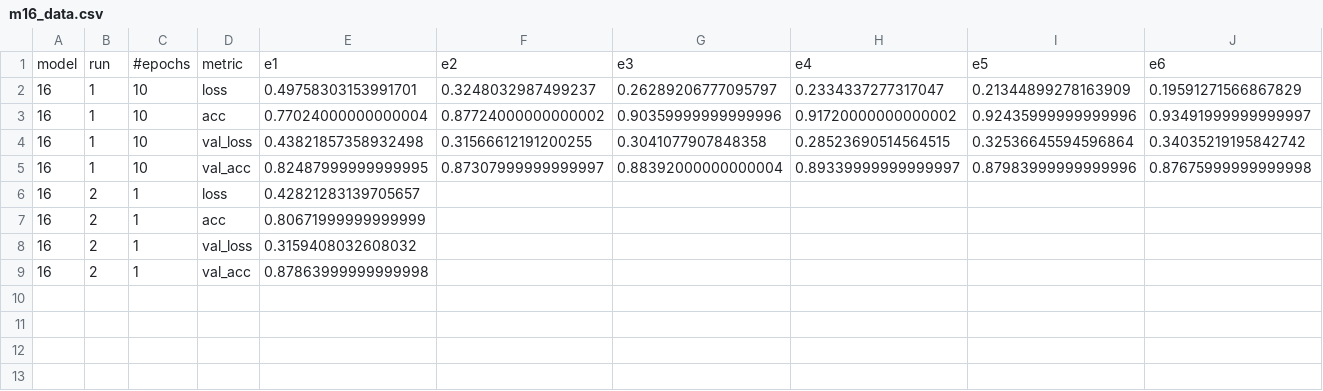
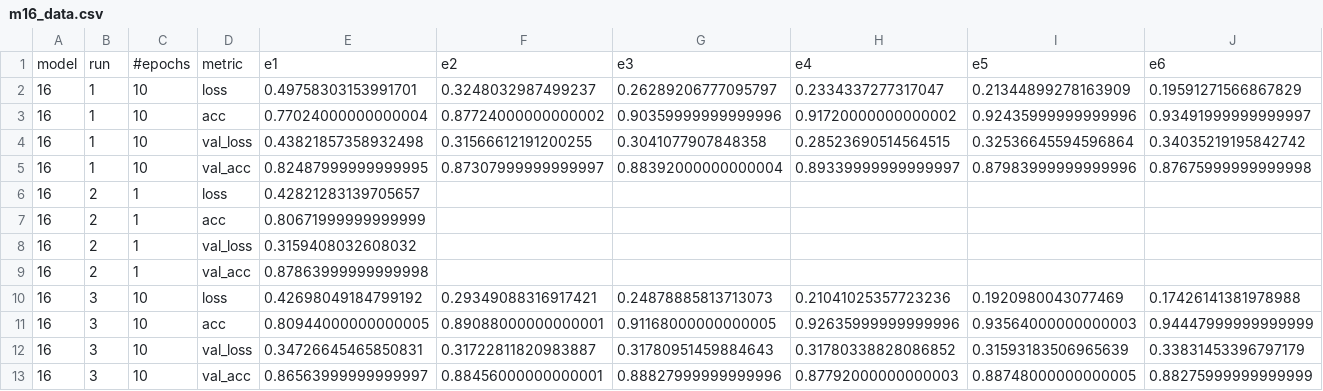
Before and after one commit to ayenter/imdb_mud, a CSV file: model_16/m16_data.csv, drawn as a sheet; only a part is shown; rows hold the shown columns only; the diff names each change by its address in the sheet, - before the commit and + after, or states it on an @@ line.

```diff
--- a/model_16/m16_data.csv
+++ b/model_16/m16_data.csv
+row 10: 16 | 3 | 10 | loss | 0.42698049184799192 | 0.29349088316917421 | 0.24878885813713073 | 0.21041025357723236 | 0.1920980043077469 | 0.17426141381978988
+row 11: 16 | 3 | 10 | acc | 0.80944000000000005 | 0.89088000000000001 | 0.91168000000000005 | 0.92635999999999996 | 0.93564000000000003 | 0.94447999999999999
+row 12: 16 | 3 | 10 | val_loss | 0.34726645465850831 | 0.31722811820983887 | 0.31780951459884643 | 0.31780338828086852 | 0.31593183506965639 | 0.33831453396797179
+row 13: 16 | 3 | 10 | val_acc | 0.86563999999999997 | 0.88456000000000001 | 0.88827999999999996 | 0.87792000000000003 | 0.88748000000000005 | 0.88275999999999999
```
Also changed, not shown: 1 other file.
